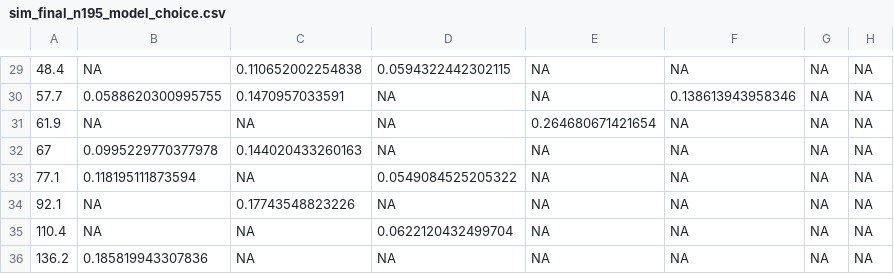
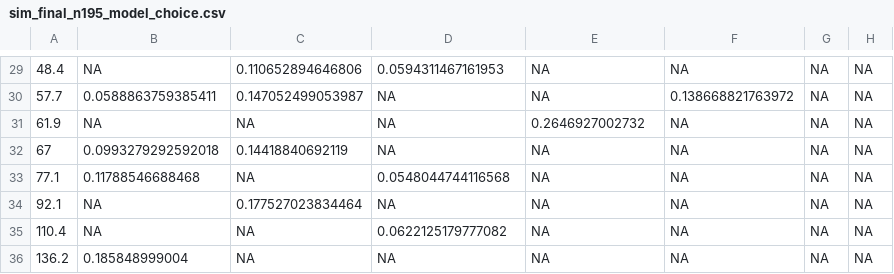
Before and after one commit to m-metodiev/SCE, a CSV file: Codes/data/sim_final_n195_model_choice.csv, drawn as a sheet; only a part is shown, gaps mark what is left out; the diff covers the shown part only.

```diff
--- a/Codes/data/sim_final_n195_model_choice.csv
+++ b/Codes/data/sim_final_n195_model_choice.csv
@@ -29,8 +29,8 @@
-"48.4",NA,0.110652002254838,0.0594322442302115,NA,NA,NA,NA
-"57.7",0.0588620300995755,0.1470957033591,NA,NA,0.138613943958346,NA,NA
-"61.9",NA,NA,NA,0.264680671421654,NA,NA,NA
-"67",0.0995229770377978,0.144020433260163,NA,NA,NA,NA,NA
-"77.1",0.118195111873594,NA,0.0549084525205322,NA,NA,NA,NA
-"92.1",NA,0.17743548823226,NA,NA,NA,NA,NA
-"110.4",NA,NA,0.0622120432499704,NA,NA,NA,NA
-"136.2",0.185819943307836,NA,NA,NA,NA,NA,NA
+"48.4",NA,0.110652894646806,0.0594311467161953,NA,NA,NA,NA
+"57.7",0.0588863759385411,0.147052499053987,NA,NA,0.138668821763972,NA,NA
+"61.9",NA,NA,NA,0.2646927002732,NA,NA,NA
+"67",0.0993279292592018,0.14418840692119,NA,NA,NA,NA,NA
+"77.1",0.11788546688468,NA,0.0548044744116568,NA,NA,NA,NA
+"92.1",NA,0.177527023834464,NA,NA,NA,NA,NA
+"110.4",NA,NA,0.0622125179777082,NA,NA,NA,NA
+"136.2",0.185848999004,NA,NA,NA,NA,NA,NA
```
Also changed, not shown: 5 added rows, 5 removed rows and 86 edited cells elsewhere in this file, Codes/data/sim_02_error_measures.csv, Codes/data/sim_02_error_measures_musigma_unknown.csv, 46 other files.
